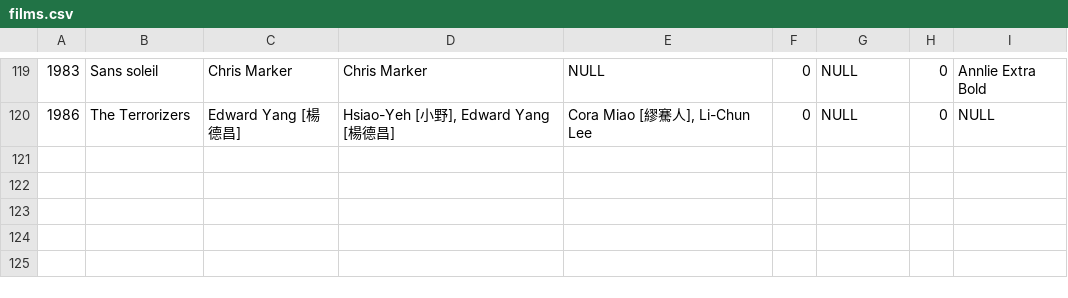
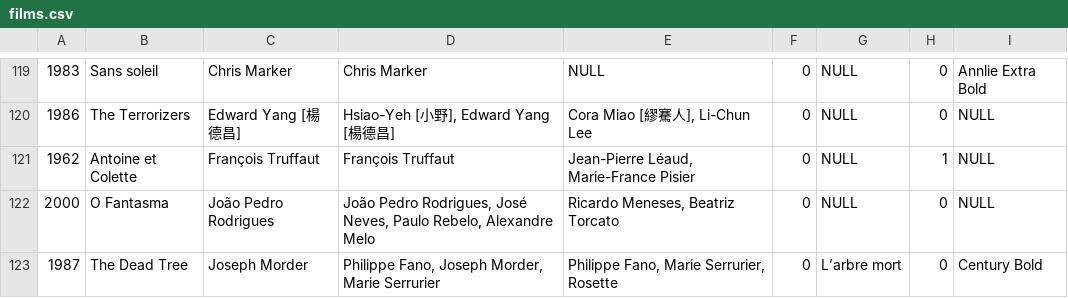
Before and after one commit to resspruchnasound1986/chunghwa.asia, a CSV file: database/films.csv, drawn as a sheet; only a part is shown, gaps mark what is left out; the diff names each change by its address in the sheet, - before the commit and + after, or states it on an @@ line.

Commit message:
Add data of 3 films

```diff
--- a/database/films.csv
+++ b/database/films.csv
+row 121: 1962 | Antoine et Colette | François Truffaut | François Truffaut | Jean-Pierre Léaud, Marie-France Pisier | 0 | NULL | 1 | NULL
+row 122: 2000 | O Fantasma | João Pedro Rodrigues | João Pedro Rodrigues, José Neves, Paulo Rebelo, Alexandre Melo | Ricardo Meneses, Beatriz Torcato | 0 | NULL | 0 | NULL
+row 123: 1987 | The Dead Tree | Joseph Morder | Philippe Fano, Joseph Morder, Marie Serrurier | Philippe Fano, Marie Serrurier, Rosette | 0 | L’arbre mort | 0 | Century Bold
```
